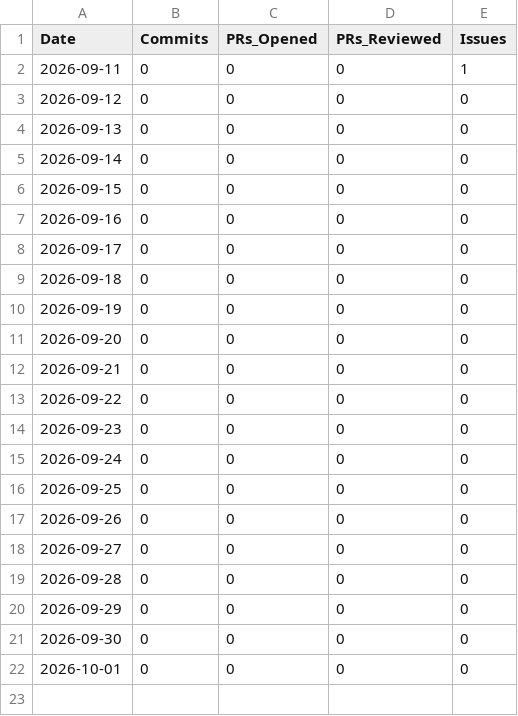
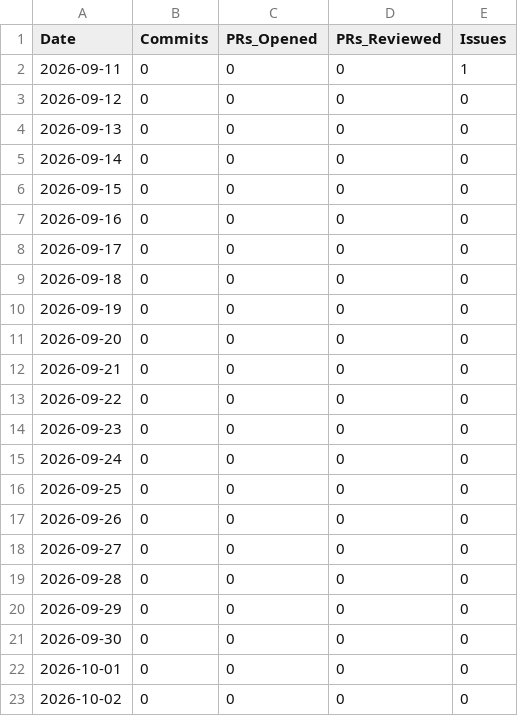
Before and after one commit to AhmadBilalDSA/duck-diff, a CSV file: data/developer_metrics.csv, drawn as a sheet; the diff names each change by its address in the sheet, - before the commit and + after, or states it on an @@ line.

Commit message:
chore(telemetry): append daily engineering metrics [skip ci]

```diff
--- a/data/developer_metrics.csv
+++ b/data/developer_metrics.csv
+row 23: 2026-10-02 | 0 | 0 | 0 | 0
```
